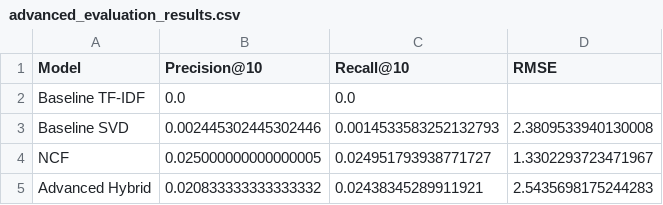
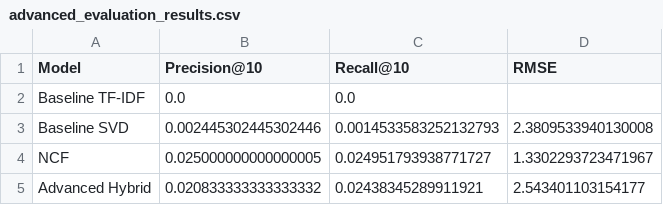
Before and after one commit to maryamzaman30/Data-Driven-Personalized-Educational-Content-Recommendation-System, a CSV file: data/cleaned/advanced_evaluation_results.csv, drawn as a sheet.

```diff
--- a/data/cleaned/advanced_evaluation_results.csv
+++ b/data/cleaned/advanced_evaluation_results.csv
@@ -4,2 +4,2 @@ Baseline SVD,0.002445302445302446,0.0014533583252132793,2.3809533940130008
 NCF,0.025000000000000005,0.024951793938771727,1.3302293723471967
-Advanced Hybrid,0.020833333333333332,0.02438345289911921,2.5435698175244283
+Advanced Hybrid,0.020833333333333332,0.02438345289911921,2.543401103154177
```
Also changed, not shown: data/cleaned/hybrid_tuning_results_updated.csv, 9 other files.
